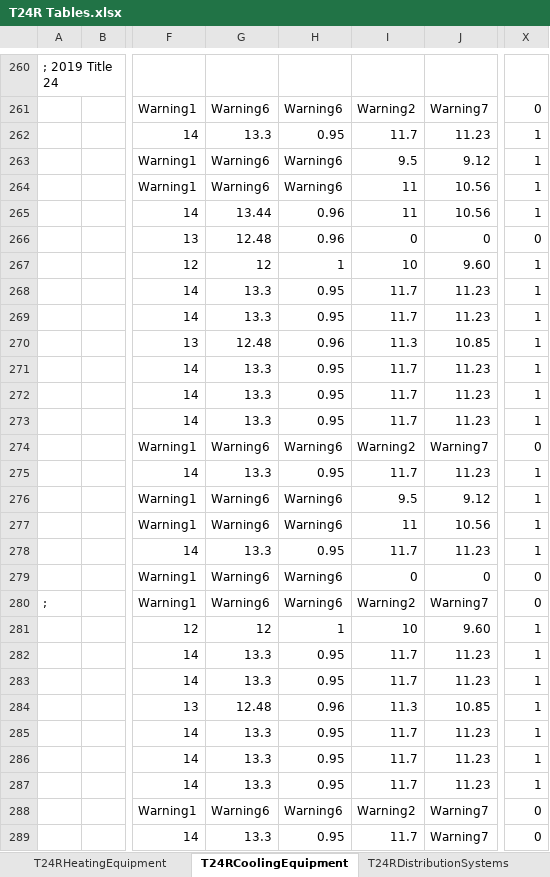
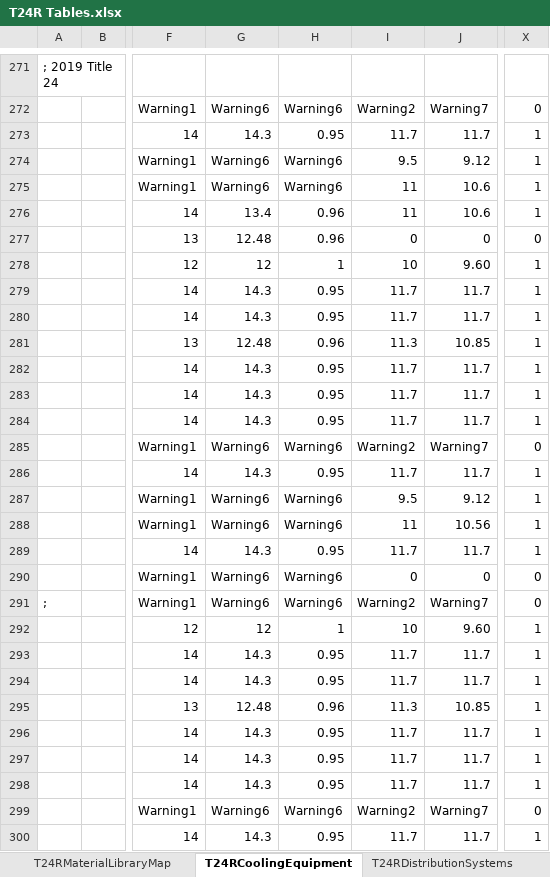
Before and after one commit to joesinger12/Sample-CBECC-Public-Mirror-from-Dev, an Excel workbook: RulesetDev/Rulesets/shared/T24R Tables.xlsx, sheet T24RCoolingEquipment, drawn as a sheet; only a part is shown, gaps mark what is left out; values as stored, in another font and other column widths than the file's, no cell formats; addresses are those after the commit; the diff covers the shown part only; the diff names each change by its address in the sheet, - before the commit and + after, or states it on an @@ line.

```diff
--- a/RulesetDev/Rulesets/shared/T24R Tables.xlsx (sheet T24RCoolingEquipment)
+++ b/RulesetDev/Rulesets/shared/T24R Tables.xlsx (sheet T24RCoolingEquipment)
-G273: 13.3
+G273: 14.3
-J273: 11.23
+J273: 11.7
-J275:J276: 10.56
+J275:J276: 10.6
-G276: 13.44
+G276: 13.4
-G279:G280: 13.3
+G279:G280: 14.3
-J279:J280: 11.23
+J279:J280: 11.7
-G282:G284: 13.3
+G282:G284: 14.3
-J282:J284: 11.23
+J282:J284: 11.7
-G286: 13.3
+G286: 14.3
-J286: 11.23
+J286: 11.7
-G289: 13.3
+G289: 14.3
-J289: 11.23
+J289: 11.7
-G293:G294: 13.3
+G293:G294: 14.3
-J293:J294: 11.23
+J293:J294: 11.7
-G296:G298: 13.3
+G296:G298: 14.3
-J296:J298: 11.23
+J296:J298: 11.7
-G300: 13.3
+G300: 14.3
-J300: Warning7
+J300: 11.7
-X300: 0
+X300: 1
```
Also changed, not shown: 16 added rows and 12 edited cells elsewhere in this sheet, sheet T24RHeatingEquipment, other sheet tabs, cell formats, formulas that keep their value, 21 other files.
